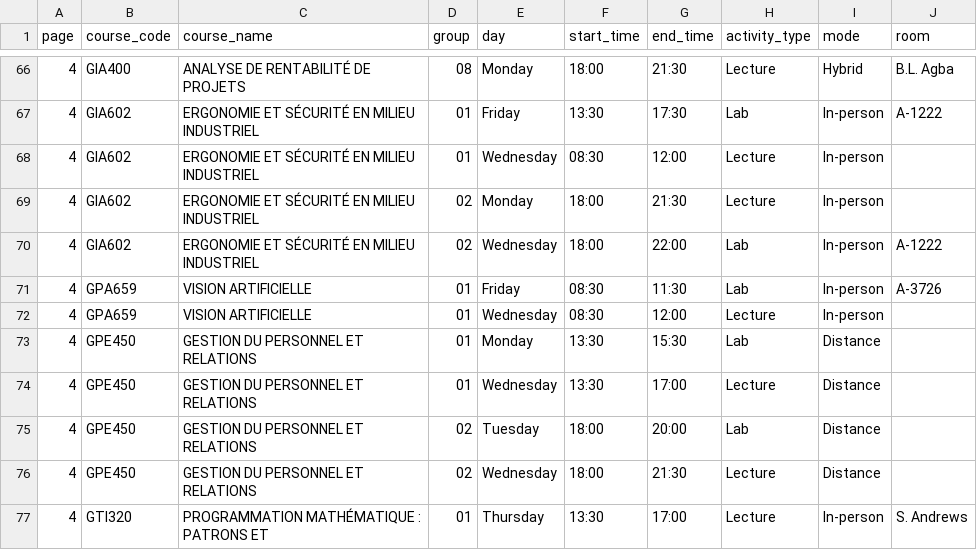
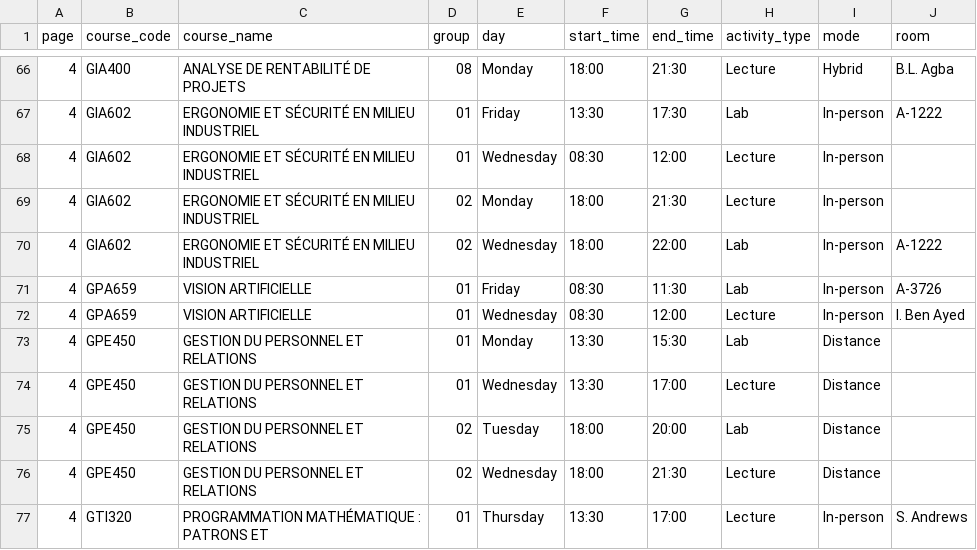
Before and after one commit to olivier0922/schedule-generator-ETS, a CSV file: data/H-2027_log.csv, drawn as a sheet; only a part is shown, gaps mark what is left out.

```diff
--- a/data/H-2027_log.csv
+++ b/data/H-2027_log.csv
@@ -71,3 +71,3 @@
 4,GPA659,VISION ARTIFICIELLE,01,Friday,08:30,11:30,Lab,In-person,A-3726
-4,GPA659,VISION ARTIFICIELLE,01,Wednesday,08:30,12:00,Lecture,In-person,
+4,GPA659,VISION ARTIFICIELLE,01,Wednesday,08:30,12:00,Lecture,In-person,I. Ben Ayed
 4,GPE450,GESTION DU PERSONNEL ET RELATIONS,01,Monday,13:30,15:30,Lab,Distance,
```
Also changed, not shown: data/H-2027_ele.csv, data/H-2027_gol.csv, 4 other files.
